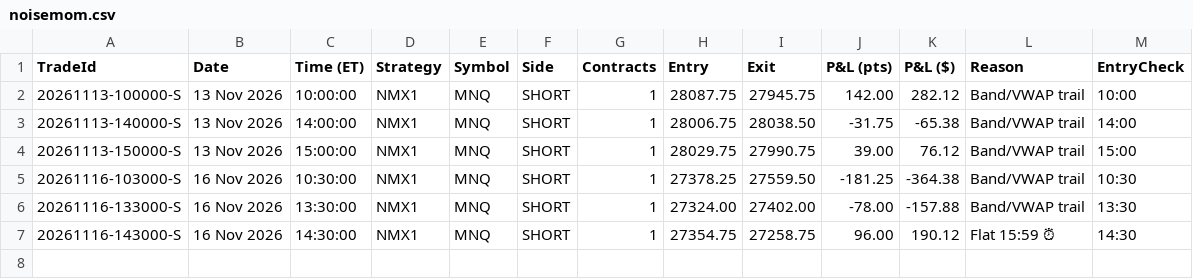
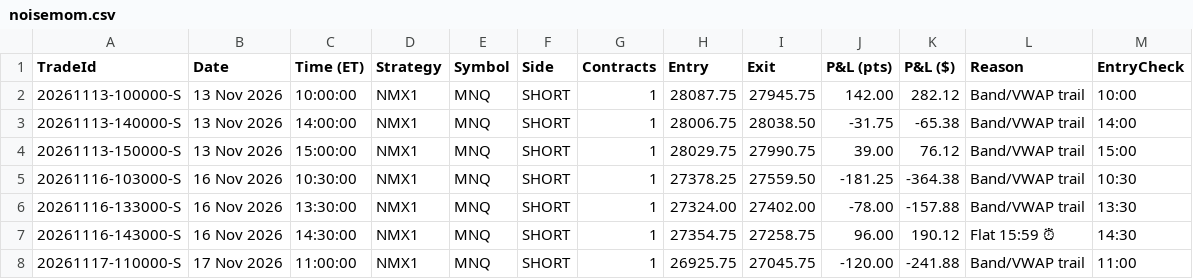
Before and after one commit to allenaxie/wukong-algo, a CSV file: data/noisemom.csv, drawn as a sheet.

Commit message:
data: auto-update (live + backtest) 2026-11-17 13:00 ET

```diff
--- a/data/noisemom.csv
+++ b/data/noisemom.csv
@@ -7 +7,2 @@ TradeId,Date,Time (ET),Strategy,Symbol,Side,Contracts,Entry,Exit,P&L (pts),P&L (
 20261116-143000-S,16 Nov 2026,14:30:00,NMX1,MNQ,SHORT,1,27354.75,27258.75,96.00,190.12,Flat 15:59 ⏰,14:30
+20261117-110000-S,17 Nov 2026,11:00:00,NMX1,MNQ,SHORT,1,26925.75,27045.75,-120.00,-241.88,Band/VWAP trail,11:00
```
Also changed, not shown: 1 other file.
